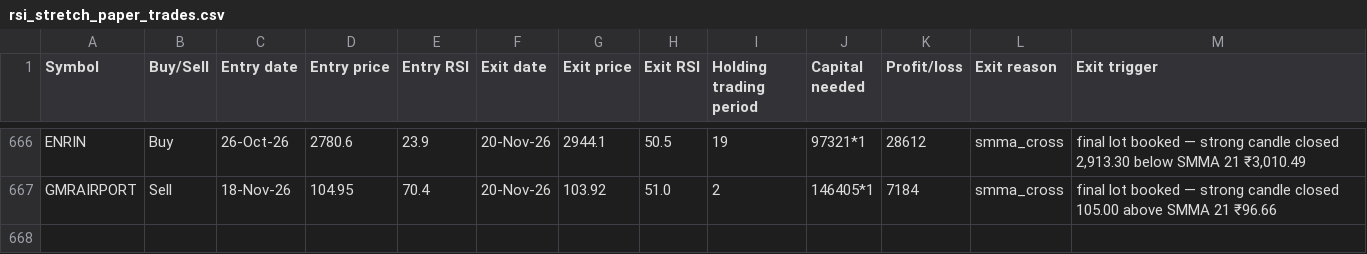
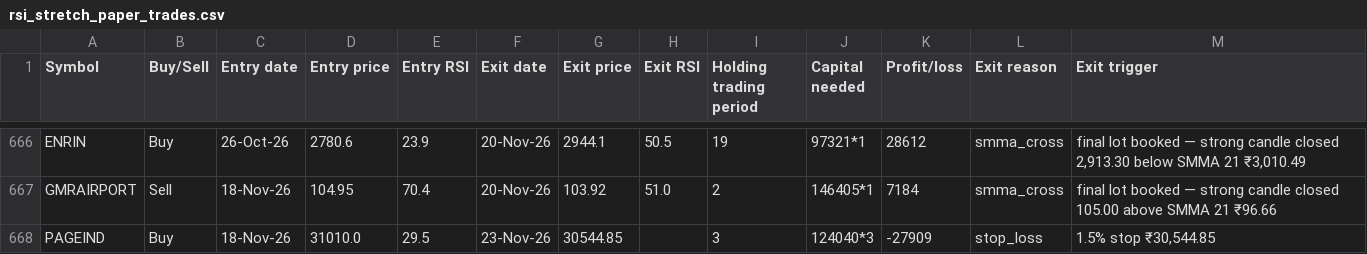
Before and after one commit to AbhilashMunnur/oi-with-stocks, a CSV file: data/rsi_stretch_paper_trades.csv, drawn as a sheet; only a part is shown, gaps mark what is left out.

```diff
--- a/data/rsi_stretch_paper_trades.csv
+++ b/data/rsi_stretch_paper_trades.csv
@@ -667 +667,2 @@ ENRIN,Buy,26-Oct-26,2780.6,23.9,20-Nov-26,2944.1,50.5,19,97321*1,28612,smma_cros
 GMRAIRPORT,Sell,18-Nov-26,104.95,70.4,20-Nov-26,103.92,51.0,2,146405*1,7184,smma_cross,final lot booked — strong candle closed 105.00 above SMMA 21 ₹96.66
+PAGEIND,Buy,18-Nov-26,31010.0,29.5,23-Nov-26,30544.85,,3,124040*3,-27909,stop_loss,"1.5% stop ₹30,544.85"
```
Also changed, not shown: data/rsi_candle_3lot_paper_trades.csv, 5 other files.
